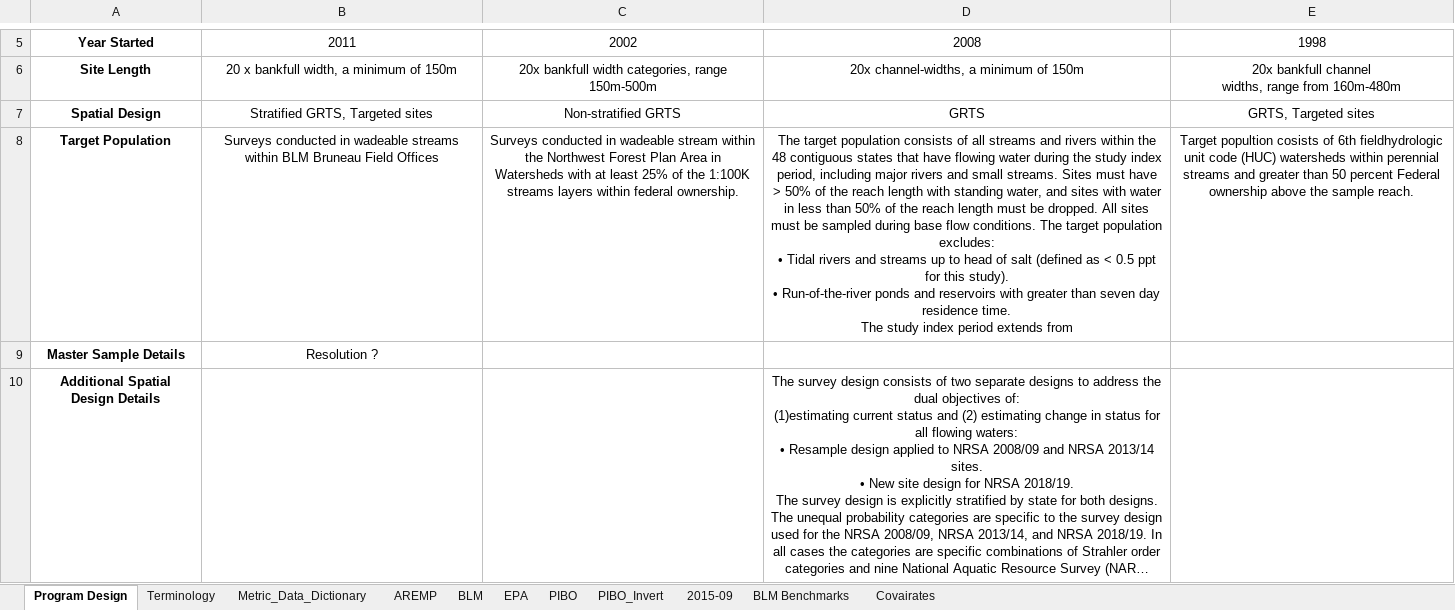
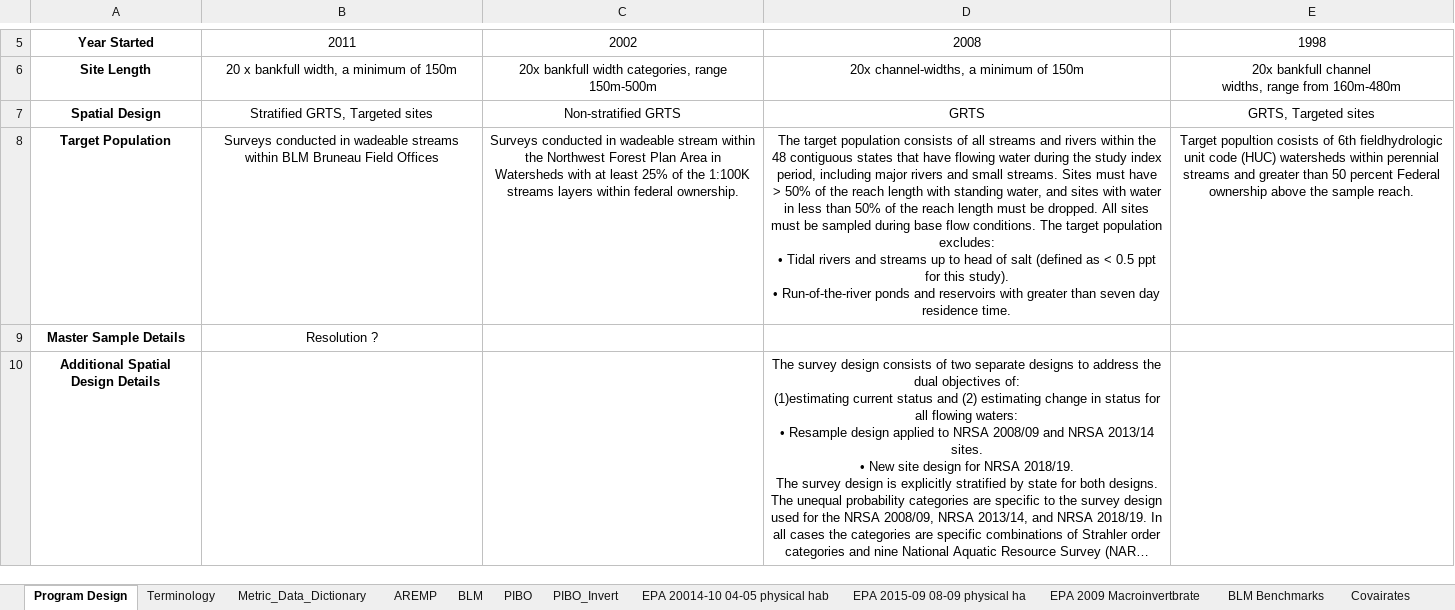
Before and after one commit to aulenbac/stream-habitat-bap, an Excel workbook: Data/Metadata.xlsx, sheet Program Design, drawn as a sheet; only a part is shown, gaps mark what is left out; long unchanged cells end in …; values as stored, in another font and other column widths than the file's, no borders; ↵ is a line break in a cell; the diff names each change by its address in the sheet, - before the commit and + after, or states it on an @@ line.

Commit message:
New sub metrics list, updated code to create one dataset

```diff
--- a/Data/Metadata.xlsx (sheet Program Design)
+++ b/Data/Metadata.xlsx (sheet Program Design)
-sheet tab: EPA
+sheet tab: EPA 20014-10 04-05 physical hab
-sheet tab: 2015-09
+sheet tab: EPA 2015-09 08-09 physical ha
+sheet tab: EPA 2009 Macroinvertbrate
@@ sheet tab order changed: Program Design | Terminology | Metric_Data_Dictionary | AREMP | BLM | PIBO | PIBO_Invert | EPA 20014-10 04-05 physical hab | EPA 2015-09 08-09 physical ha | EPA 2009 Macroinvertbrate | BLM Benchmarks | Covairates @@
-D8: …residence time. ↵ The study index period extends from
+D8: …residence time.
```
Also changed, not shown: sheet Metric_Data_Dictionary, sheet EPA 2015-09 08-09 physical ha, sheet AREMP, hidden cells, 14 other files.
